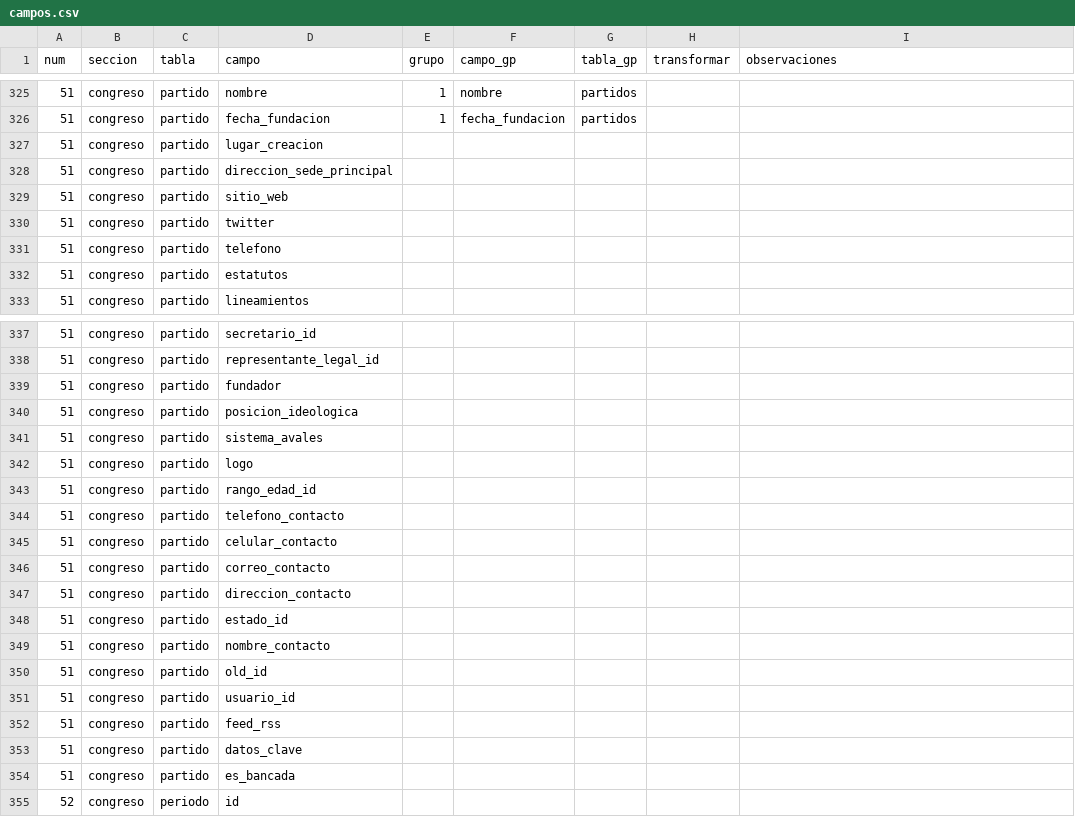
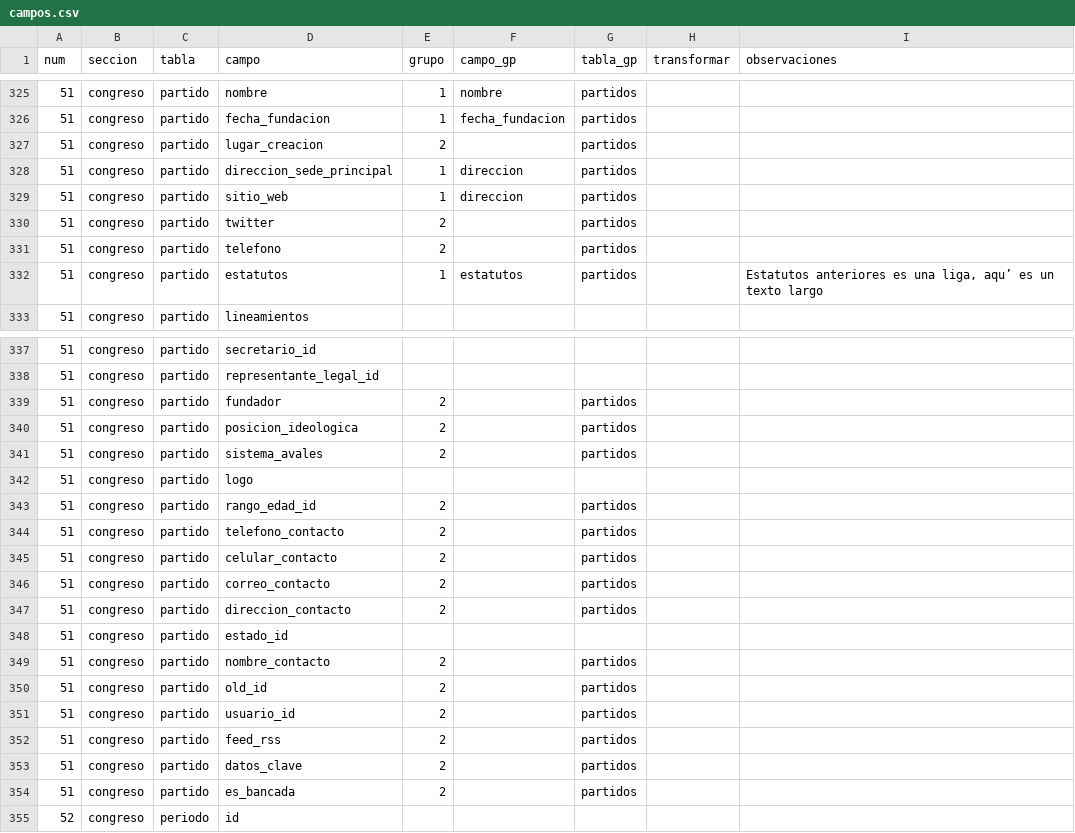
Before and after one commit to gorantesj/CongresoVisible, a CSV file: campos.csv, drawn as a sheet; only a part is shown, gaps mark what is left out; the diff covers the shown part only.

```diff
--- a/campos.csv
+++ b/campos.csv
@@ -326,8 +326,8 @@ num,seccion,tabla,campo,grupo,campo_gp,tabla_gp,transformar,observaciones
 51,congreso,partido,fecha_fundacion,1,fecha_fundacion,partidos,,
-51,congreso,partido,lugar_creacion,,,,,
-51,congreso,partido,direccion_sede_principal,,,,,
-51,congreso,partido,sitio_web,,,,,
-51,congreso,partido,twitter,,,,,
-51,congreso,partido,telefono,,,,,
-51,congreso,partido,estatutos,,,,,
+51,congreso,partido,lugar_creacion,2,,partidos,,
+51,congreso,partido,direccion_sede_principal,1,direccion,partidos,,
+51,congreso,partido,sitio_web,1,direccion,partidos,,
+51,congreso,partido,twitter,2,,partidos,,
+51,congreso,partido,telefono,2,,partidos,,
+51,congreso,partido,estatutos,1,estatutos,partidos,,"Estatutos anteriores es una liga, aqu’ es un texto largo"
 51,congreso,partido,lineamientos,,,,,
@@ -338,18 +338,18 @@ num,seccion,tabla,campo,grupo,campo_gp,tabla_gp,transformar,observaciones
 51,congreso,partido,representante_legal_id,,,,,
-51,congreso,partido,fundador,,,,,
-51,congreso,partido,posicion_ideologica,,,,,
-51,congreso,partido,sistema_avales,,,,,
+51,congreso,partido,fundador,2,,partidos,,
+51,congreso,partido,posicion_ideologica,2,,partidos,,
+51,congreso,partido,sistema_avales,2,,partidos,,
 51,congreso,partido,logo,,,,,
-51,congreso,partido,rango_edad_id,,,,,
-51,congreso,partido,telefono_contacto,,,,,
-51,congreso,partido,celular_contacto,,,,,
-51,congreso,partido,correo_contacto,,,,,
-51,congreso,partido,direccion_contacto,,,,,
+51,congreso,partido,rango_edad_id,2,,partidos,,
+51,congreso,partido,telefono_contacto,2,,partidos,,
+51,congreso,partido,celular_contacto,2,,partidos,,
+51,congreso,partido,correo_contacto,2,,partidos,,
+51,congreso,partido,direccion_contacto,2,,partidos,,
 51,congreso,partido,estado_id,,,,,
-51,congreso,partido,nombre_contacto,,,,,
-51,congreso,partido,old_id,,,,,
-51,congreso,partido,usuario_id,,,,,
-51,congreso,partido,feed_rss,,,,,
-51,congreso,partido,datos_clave,,,,,
-51,congreso,partido,es_bancada,,,,,
+51,congreso,partido,nombre_contacto,2,,partidos,,
+51,congreso,partido,old_id,2,,partidos,,
+51,congreso,partido,usuario_id,2,,partidos,,
+51,congreso,partido,feed_rss,2,,partidos,,
+51,congreso,partido,datos_clave,2,,partidos,,
+51,congreso,partido,es_bancada,2,,partidos,,
 52,congreso,periodo,id,,,,,
```
Also changed, not shown: 1 edited cell elsewhere in this file, Bases de datos nuevas/partidos.csv, 1 other file.
